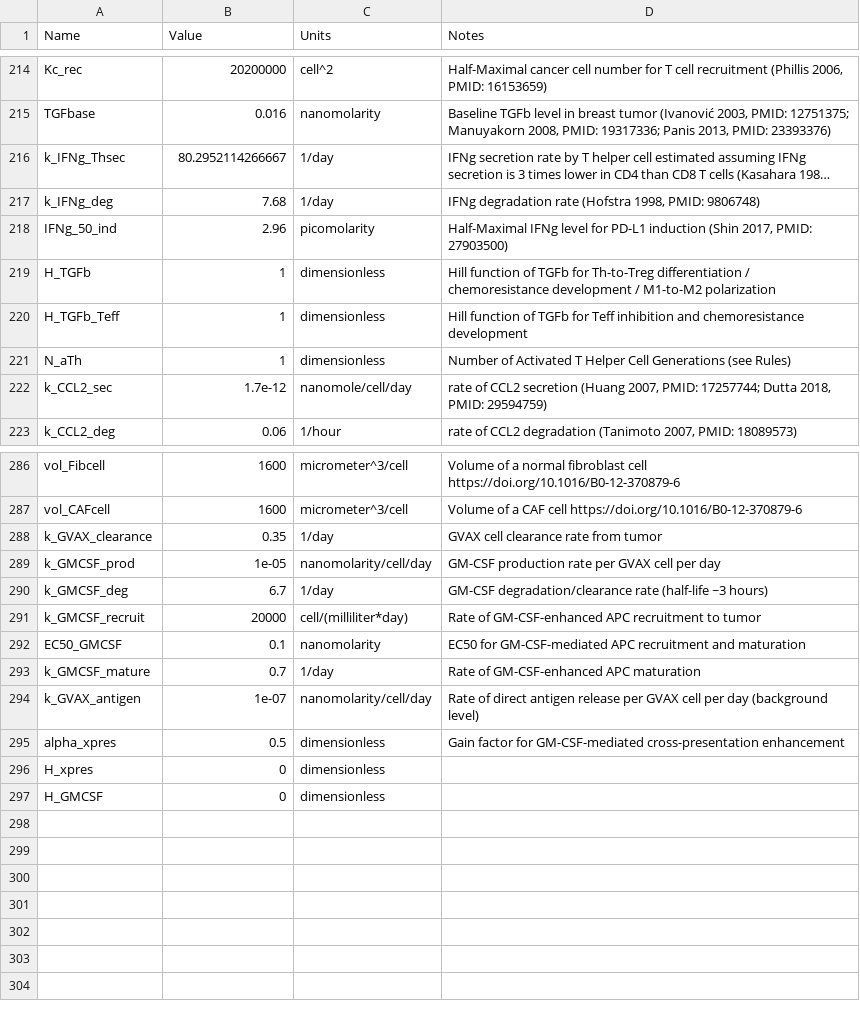
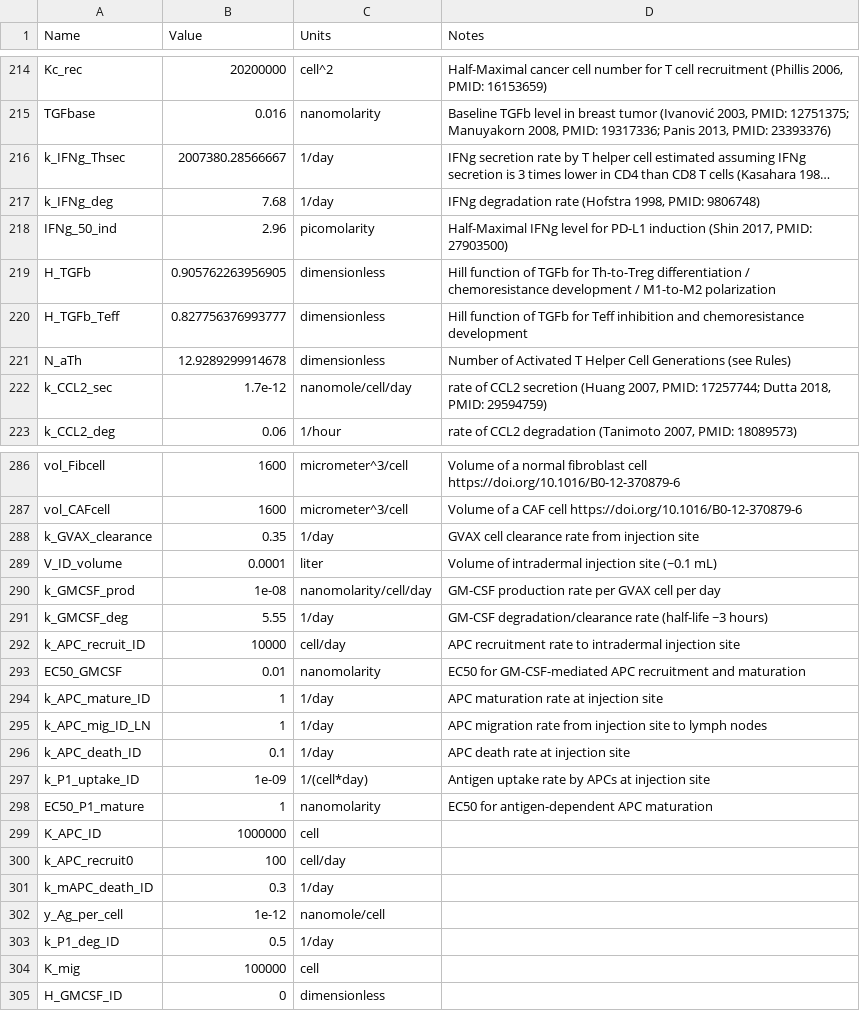
Before and after one commit to popellab/maple, a CSV file: data/simbio_parameters.csv, drawn as a sheet; only a part is shown, gaps mark what is left out; long unchanged cells end in …; removed rows and columns are numbered as before the commit, all else as after; the diff covers the shown part only; the diff names each change by its address in the sheet, - before the commit and + after, or states it on an @@ line.

```diff
--- a/data/simbio_parameters.csv
+++ b/data/simbio_parameters.csv
-B216 (Value): 80.2952114266667
+B216 (Value): 2007380.28566667
-B219 (Value): 1
+B219 (Value): 0.905762263956905
-B220 (Value): 1
+B220 (Value): 0.827756376993777
-B221 (Value): 1
+B221 (Value): 12.9289299914678
-D288 (Notes): GVAX cell clearance rate from tumor
+D288 (Notes): GVAX cell clearance rate from injection site
+row 289: V_ID_volume | 0.0001 | liter | Volume of intradermal injection site (~0.1 mL)
-B290 (Value): 1e-05
+B290 (Value): 1e-08
-B291 (Value): 6.7
+B291 (Value): 5.55
-row 291: k_GMCSF_recruit | 20000 | cell/(milliliter*day) | Rate of GM-CSF-enhanced APC recruitment to tumor
+row 292: k_APC_recruit_ID | 10000 | cell/day | APC recruitment rate to intradermal injection site
-B293 (Value): 0.1
+B293 (Value): 0.01
-row 293: k_GMCSF_mature | 0.7 | 1/day | Rate of GM-CSF-enhanced APC maturation
-row 294: k_GVAX_antigen | 1e-07 | nanomolarity/cell/day | Rate of direct antigen release per GVAX cell per day (background level)
-row 295: alpha_xpres | 0.5 | dimensionless | Gain factor for GM-CSF-mediated cross-presentation enhancement
-row 296: H_xpres | 0 | dimensionless
+row 294: k_APC_mature_ID | 1 | 1/day | APC maturation rate at injection site
+row 295: k_APC_mig_ID_LN | 1 | 1/day | APC migration rate from injection site to lymph nodes
+row 296: k_APC_death_ID | 0.1 | 1/day | APC death rate at injection site
+row 297: k_P1_uptake_ID | 1e-09 | 1/(cell*day) | Antigen uptake rate by APCs at injection site
+row 298: EC50_P1_mature | 1 | nanomolarity | EC50 for antigen-dependent APC maturation
+row 299: K_APC_ID | 1000000 | cell
+row 300: k_APC_recruit0 | 100 | cell/day
+row 301: k_mAPC_death_ID | 0.3 | 1/day
+row 302: y_Ag_per_cell | 1e-12 | nanomole/cell
+row 303: k_P1_deg_ID | 0.5 | 1/day
+row 304: K_mig | 100000 | cell
-A305 (Name): H_GMCSF
+A305 (Name): H_GMCSF_ID
```
Also changed, not shown: 63 edited cells elsewhere in this file, data/model_context.csv.
